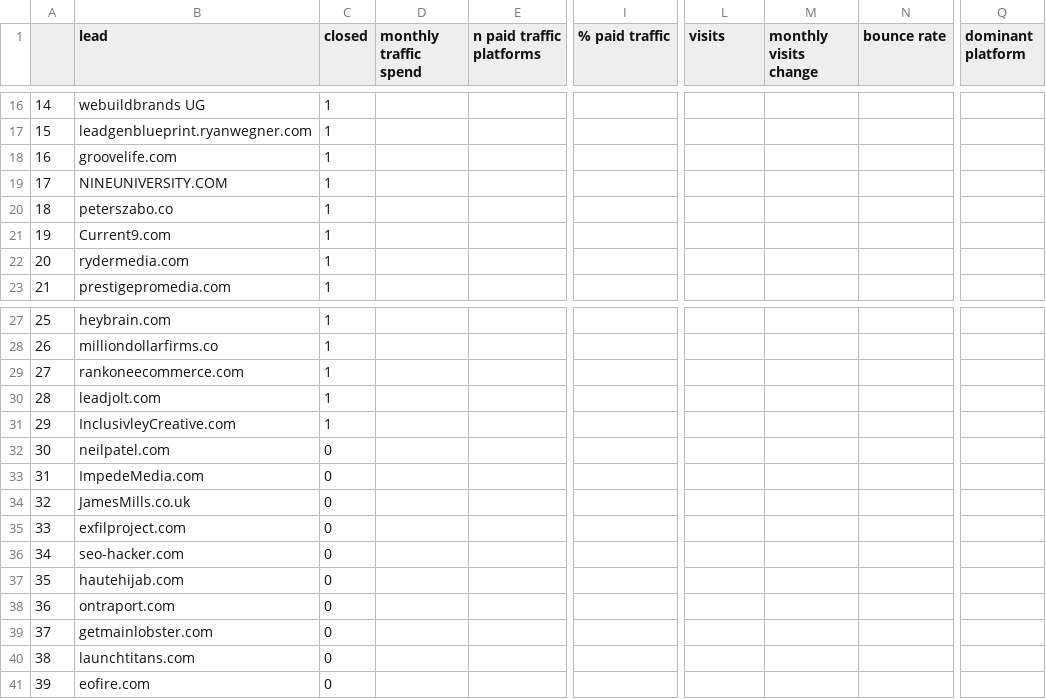
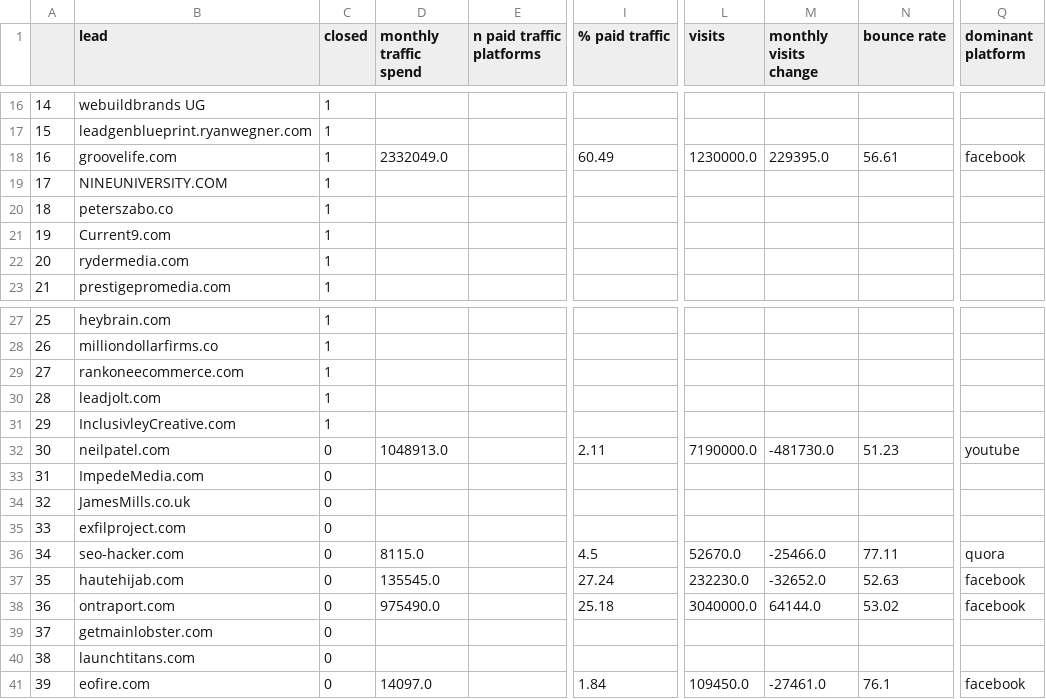
Before and after one commit to spe301/Sales-Scientist, a CSV file: datasets/MockHyros.csv, drawn as a sheet; only a part is shown, gaps mark what is left out; the diff covers the shown part only; the diff names each change by its address in the sheet, - before the commit and + after, or states it on an @@ line.

```diff
--- a/datasets/MockHyros.csv
+++ b/datasets/MockHyros.csv
-D18 (monthly traffic spend): (empty)
+D18 (monthly traffic spend): 2332049.0
-I18 (% paid traffic): (empty)
+I18 (% paid traffic): 60.49
-L18 (visits): (empty)
+L18 (visits): 1230000.0
-M18 (monthly visits change): (empty)
+M18 (monthly visits change): 229395.0
-N18 (bounce rate): (empty)
+N18 (bounce rate): 56.61
-Q18 (dominant platform): (empty)
+Q18 (dominant platform): facebook
-D32 (monthly traffic spend): (empty)
+D32 (monthly traffic spend): 1048913.0
-I32 (% paid traffic): (empty)
+I32 (% paid traffic): 2.11
-L32 (visits): (empty)
+L32 (visits): 7190000.0
-M32 (monthly visits change): (empty)
+M32 (monthly visits change): -481730.0
-N32 (bounce rate): (empty)
+N32 (bounce rate): 51.23
-Q32 (dominant platform): (empty)
+Q32 (dominant platform): youtube
-D36 (monthly traffic spend): (empty)
+D36 (monthly traffic spend): 8115.0
-I36 (% paid traffic): (empty)
+I36 (% paid traffic): 4.5
-L36 (visits): (empty)
+L36 (visits): 52670.0
-M36 (monthly visits change): (empty)
+M36 (monthly visits change): -25466.0
-N36 (bounce rate): (empty)
+N36 (bounce rate): 77.11
-Q36 (dominant platform): (empty)
+Q36 (dominant platform): quora
-D37 (monthly traffic spend): (empty)
+D37 (monthly traffic spend): 135545.0
-I37 (% paid traffic): (empty)
+I37 (% paid traffic): 27.24
-L37 (visits): (empty)
+L37 (visits): 232230.0
-M37 (monthly visits change): (empty)
+M37 (monthly visits change): -32652.0
-N37 (bounce rate): (empty)
+N37 (bounce rate): 52.63
-Q37:Q38 (dominant platform): (empty)
+Q37:Q38 (dominant platform): facebook
-D38 (monthly traffic spend): (empty)
+D38 (monthly traffic spend): 975490.0
-I38 (% paid traffic): (empty)
+I38 (% paid traffic): 25.18
-L38 (visits): (empty)
+L38 (visits): 3040000.0
-M38 (monthly visits change): (empty)
+M38 (monthly visits change): 64144.0
-N38 (bounce rate): (empty)
+N38 (bounce rate): 53.02
-D41 (monthly traffic spend): (empty)
+D41 (monthly traffic spend): 14097.0
-I41 (% paid traffic): (empty)
+I41 (% paid traffic): 1.84
-L41 (visits): (empty)
+L41 (visits): 109450.0
-M41 (monthly visits change): (empty)
+M41 (monthly visits change): -27461.0
-N41 (bounce rate): (empty)
+N41 (bounce rate): 76.1
-Q41 (dominant platform): (empty)
+Q41 (dominant platform): facebook
```
Also changed, not shown: 78 edited cells elsewhere in this file, 2 other files.
